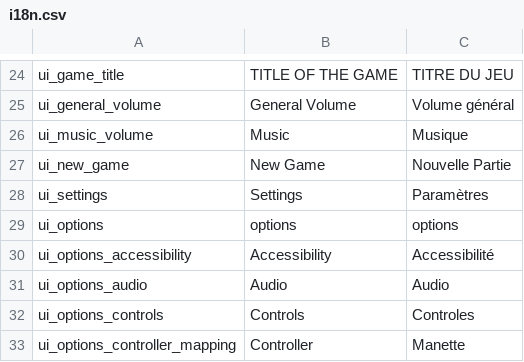
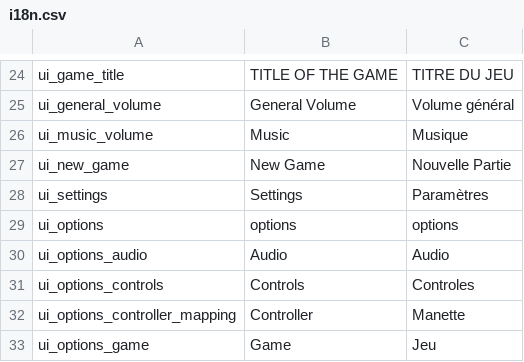
Before and after one commit to Levrault/Godot-3-Pixel-Art-Menu-Template, a CSV file: i18n.csv, drawn as a sheet; only a part is shown, gaps mark what is left out; the shorter side is filled out with more unchanged rows.

```diff
--- a/i18n.csv
+++ b/i18n.csv
@@ -29,3 +29,2 @@ ui_settings,"Settings","Paramètres"
 ui_options,"options","options"
-ui_options_accessibility,"Accessibility","Accessibilité"
 ui_options_audio,"Audio","Audio"
```
Also changed, not shown: 41 other files.
